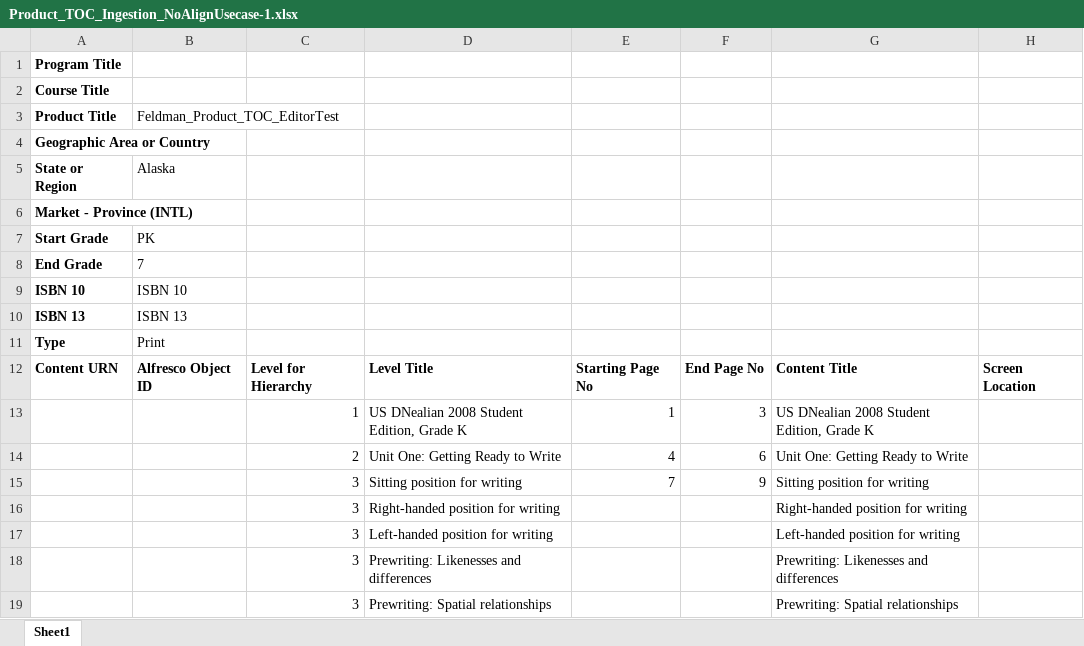
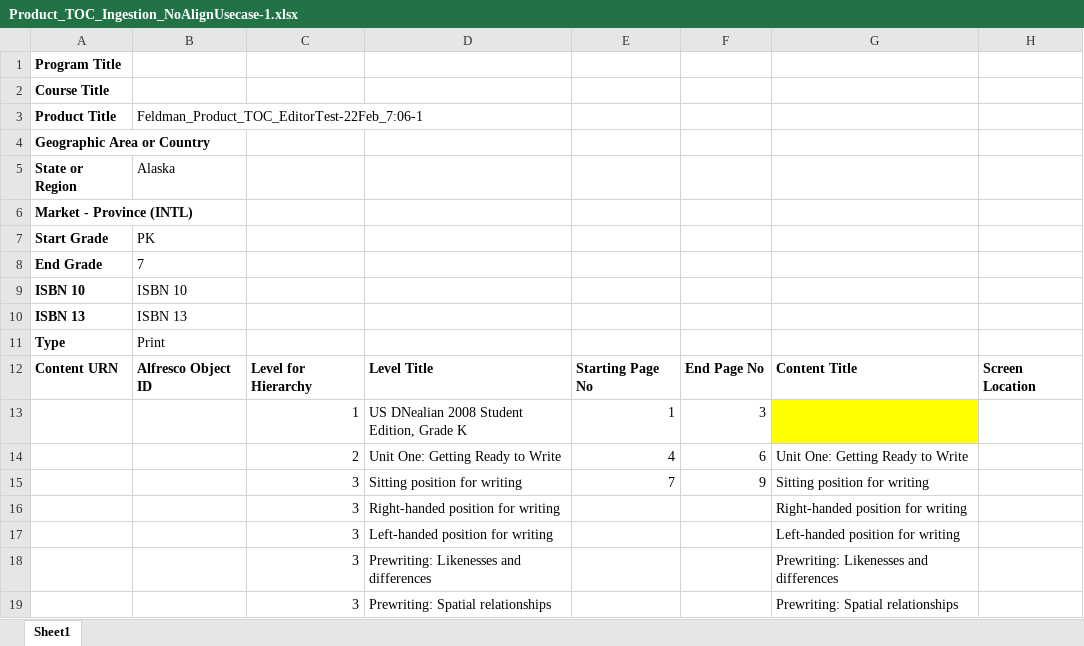
Before and after one commit to ram9sing/lomt_automation, an Excel workbook: src/main/java/lomt/pearson/fileupload/nals_school_global/producttoc/igestion_usecase_1/Product_TOC_Ingestion_NoAlignUsecase-1.xlsx, sheet Sheet1, drawn as a sheet; only a part is shown; values as stored, in another font and other column widths than the file's, no borders; the diff names each change by its address in the sheet, - before the commit and + after, or states it on an @@ line.

Commit message:
added lomt-1515 tcs

```diff
--- a/src/main/java/lomt/pearson/fileupload/nals_school_global/producttoc/igestion_usecase_1/Product_TOC_Ingestion_NoAlignUsecase-1.xlsx (sheet Sheet1)
+++ b/src/main/java/lomt/pearson/fileupload/nals_school_global/producttoc/igestion_usecase_1/Product_TOC_Ingestion_NoAlignUsecase-1.xlsx (sheet Sheet1)
-B3: Feldman_Product_TOC_EditorTest
+B3: Feldman_Product_TOC_EditorTest-22Feb_7:06-1
-G13: US DNealian 2008 Student Edition, Grade K
+G13: (empty)
-G13 fill: none
+G13 fill: #FFFF00
```
Also changed, not shown: 3 other files.
